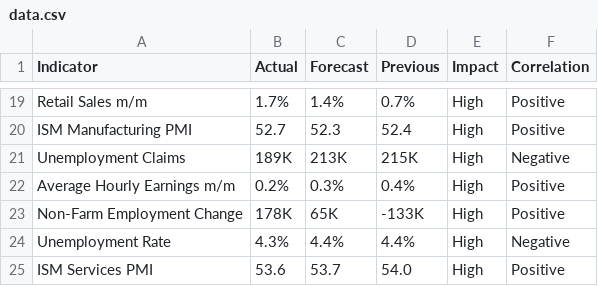
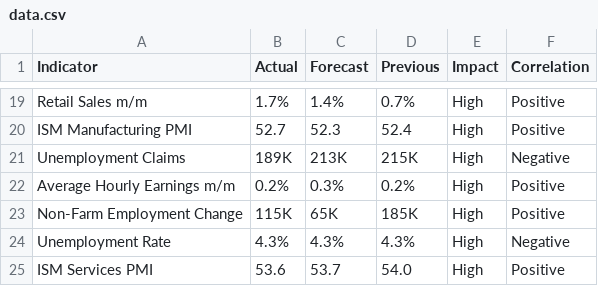
Before and after one commit to nithish72-web/macrolens, a CSV file: data.csv, drawn as a sheet; only a part is shown, gaps mark what is left out.

Commit message:
Update data.csv

```diff
--- a/data.csv
+++ b/data.csv
@@ -21,5 +21,5 @@ ISM Manufacturing PMI,52.7,52.3,52.4,High,Positive
 Unemployment Claims,189K,213K,215K,High,Negative
-Average Hourly Earnings m/m,0.2%,0.3%,0.4%,High,Positive
-Non-Farm Employment Change,178K,65K,-133K,High,Positive
-Unemployment Rate,4.3%,4.4%,4.4%,High,Negative
+Average Hourly Earnings m/m,0.2%,0.3%,0.2%,High,Positive
+Non-Farm Employment Change,115K,65K,185K,High,Positive
+Unemployment Rate,4.3%,4.3%,4.3%,High,Negative
 ISM Services PMI,53.6,53.7,54.0,High,Positive
```
